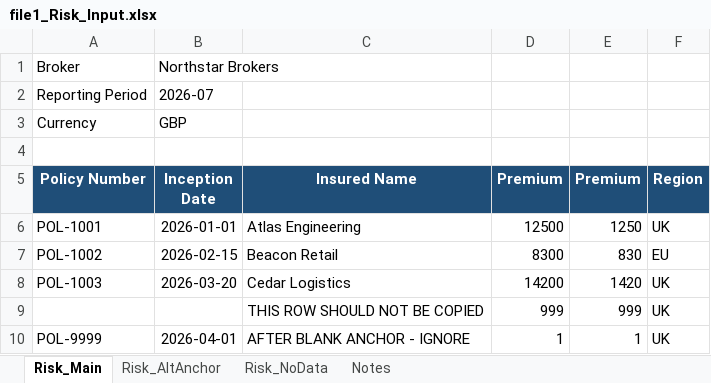
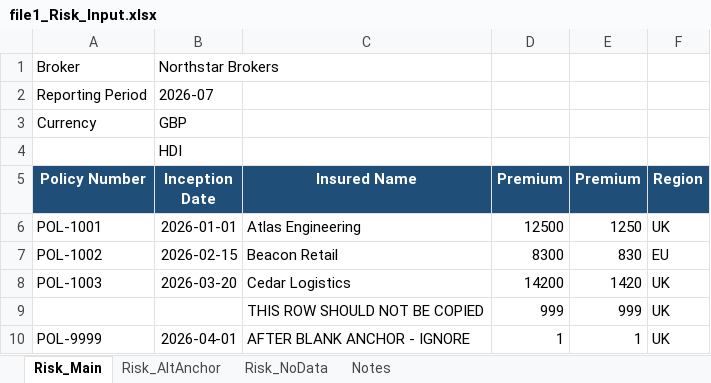
Before and after one commit to anatolylapere/aiproject, an Excel workbook: input/risk/file1_Risk_Input.xlsx, sheet Risk_Main, drawn as a sheet; values as stored, in another font and other column widths than the file's, no borders; the diff names each change by its address in the sheet, - before the commit and + after, or states it on an @@ line.

```diff
--- a/input/risk/file1_Risk_Input.xlsx (sheet Risk_Main)
+++ b/input/risk/file1_Risk_Input.xlsx (sheet Risk_Main)
-B4 (Inception Date): (empty)
+B4 (Inception Date): HDI
```
Also changed, not shown: 25 other files.
